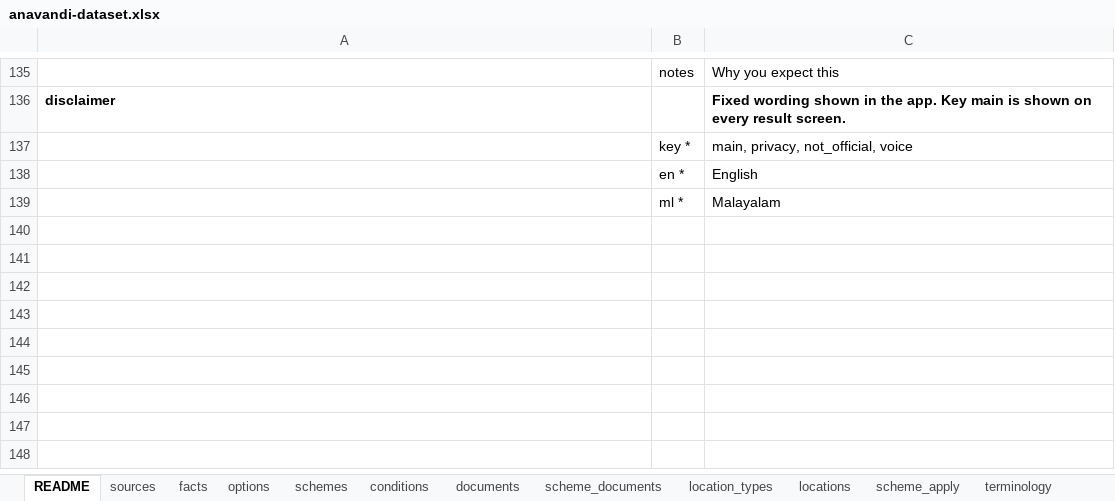
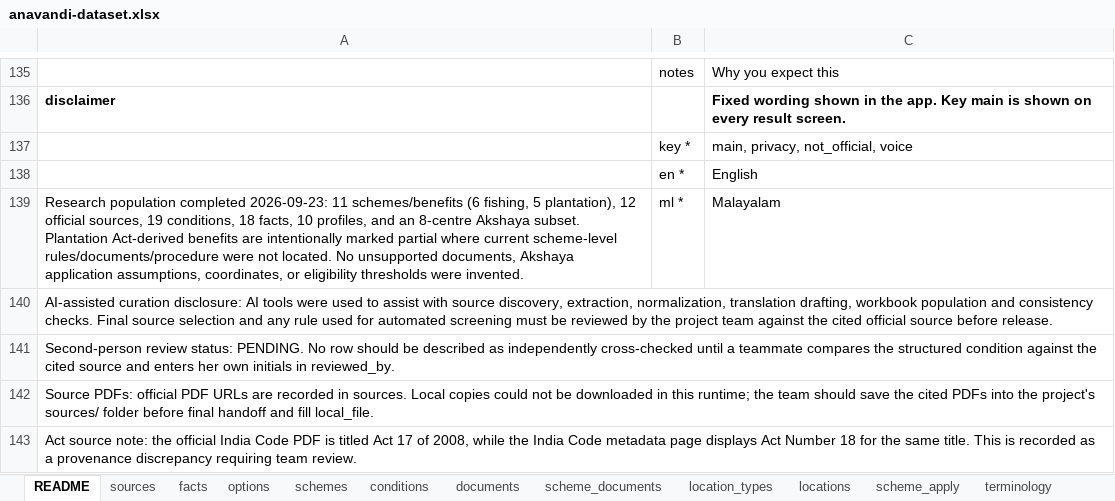
Before and after one commit to hxr4/welfarenavigator, an Excel workbook: dataset/anavandi-dataset.xlsx, sheet README, drawn as a sheet; only a part is shown, gaps mark what is left out; values as stored, in another font and other column widths than the file's, no borders; the diff names each change by its address in the sheet, - before the commit and + after, or states it on an @@ line.

Commit message:
Refine PS-07: 14-district offices and Akshaya data, step-by-step UI, scheme details and office finder, read-aloud and voice confirm, reviewer coverage, Malayalam review list

```diff
--- a/dataset/anavandi-dataset.xlsx (sheet README)
+++ b/dataset/anavandi-dataset.xlsx (sheet README)
-A139: (empty)
+A139: Research population completed 2026-09-23: 11 schemes/benefits (6 fishing, 5 plantation), 12 official sources, 19 conditions, 18 facts, 10 profiles, and an 8-centre Akshaya subset. Plantation Act-derived benefits are intentionally marked partial where current scheme-level rules/documents/procedure were not located. No unsupported documents, Akshaya application assumptions, coordinates, or eligibility thresholds were invented.
+row 140: AI-assisted curation disclosure: AI tools were used to assist with source discovery, extraction, normalization, translation drafting, workbook population and consistency checks. Final source selection and any rule used for automated screening must be reviewed by the project team against the cited official source before release.
+row 141: Second-person review status: PENDING. No row should be described as independently cross-checked until a teammate compares the structured condition against the cited source and enters her own initials in reviewed_by.
+row 142: Source PDFs: official PDF URLs are recorded in sources. Local copies could not be downloaded in this runtime; the team should save the cited PDFs into the project's sources/ folder before final handoff and fill local_file.
+row 143: Act source note: the official India Code PDF is titled Act 17 of 2008, while the India Code metadata page displays Act Number 18 for the same title. This is recorded as a provenance discrepancy requiring team review.
```
Also changed, not shown: sheet conditions, sheet locations, sheet schemes, sheet sources, sheet facts, sheet scheme_apply, 6 more sheets, 35 other files.
